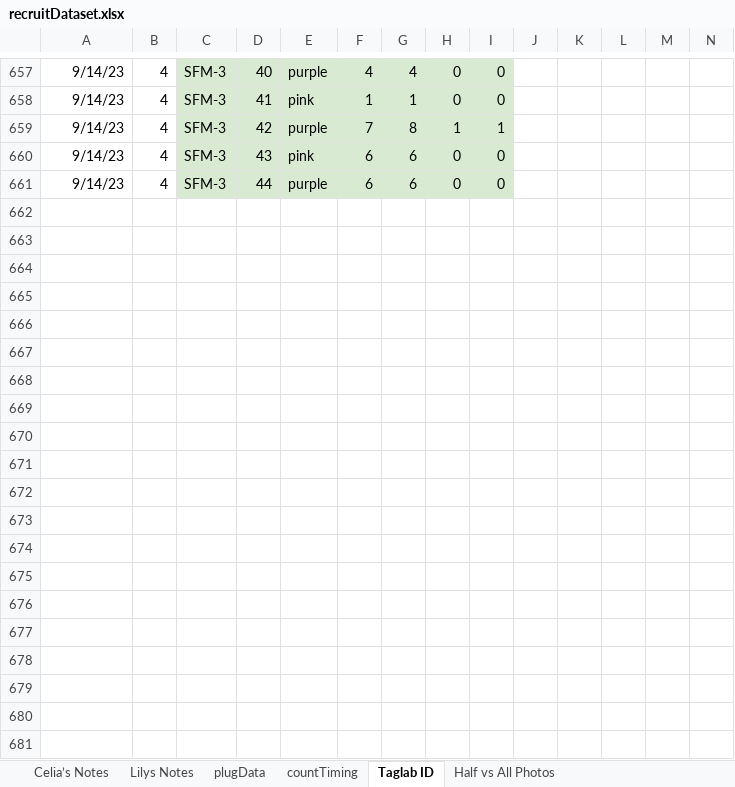
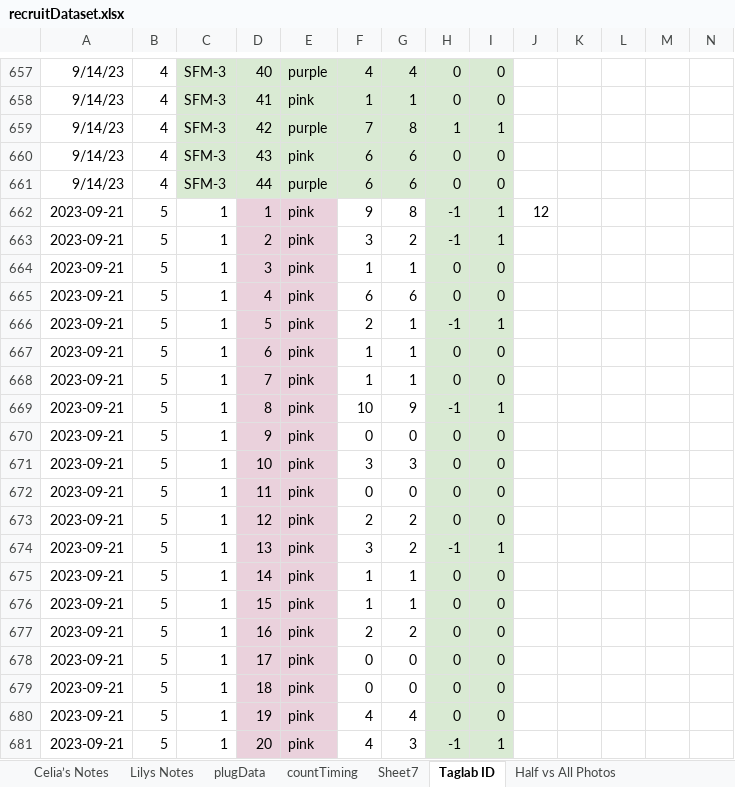
Before and after one commit to LilyGullett/recruitPilot, an Excel workbook: data/recruitDataset.xlsx, sheet Taglab ID, drawn as a sheet; only a part is shown, gaps mark what is left out; values as stored, in another font and other column widths than the file's, no borders; charts and pictures not drawn; rows hold the shown columns only; the diff covers the shown part only; the diff names each change by its address in the sheet, - before the commit and + after, or states it on an @@ line.

```diff
--- a/data/recruitDataset.xlsx (sheet Taglab ID)
+++ b/data/recruitDataset.xlsx (sheet Taglab ID)
+sheet tab: Sheet7
+row 662: 2023-09-21 | 5 | 1 | 1 | pink | 9 | 8 | -1 | 1 | 12
+row 663: 2023-09-21 | 5 | 1 | 2 | pink | 3 | 2 | -1 | 1
+row 664: 2023-09-21 | 5 | 1 | 3 | pink | 1 | 1 | 0 | 0
+row 665: 2023-09-21 | 5 | 1 | 4 | pink | 6 | 6 | 0 | 0
+row 666: 2023-09-21 | 5 | 1 | 5 | pink | 2 | 1 | -1 | 1
+row 667: 2023-09-21 | 5 | 1 | 6 | pink | 1 | 1 | 0 | 0
+row 668: 2023-09-21 | 5 | 1 | 7 | pink | 1 | 1 | 0 | 0
+row 669: 2023-09-21 | 5 | 1 | 8 | pink | 10 | 9 | -1 | 1
+row 670: 2023-09-21 | 5 | 1 | 9 | pink | 0 | 0 | 0 | 0
+row 671: 2023-09-21 | 5 | 1 | 10 | pink | 3 | 3 | 0 | 0
+row 672: 2023-09-21 | 5 | 1 | 11 | pink | 0 | 0 | 0 | 0
+row 673: 2023-09-21 | 5 | 1 | 12 | pink | 2 | 2 | 0 | 0
+row 674: 2023-09-21 | 5 | 1 | 13 | pink | 3 | 2 | -1 | 1
+row 675: 2023-09-21 | 5 | 1 | 14 | pink | 1 | 1 | 0 | 0
+row 676: 2023-09-21 | 5 | 1 | 15 | pink | 1 | 1 | 0 | 0
+row 677: 2023-09-21 | 5 | 1 | 16 | pink | 2 | 2 | 0 | 0
+row 678: 2023-09-21 | 5 | 1 | 17 | pink | 0 | 0 | 0 | 0
+row 679: 2023-09-21 | 5 | 1 | 18 | pink | 0 | 0 | 0 | 0
+row 680: 2023-09-21 | 5 | 1 | 19 | pink | 4 | 4 | 0 | 0
+row 681: 2023-09-21 | 5 | 1 | 20 | pink | 4 | 3 | -1 | 1
```
Also changed, not shown: 112 added rows and 3 edited cells elsewhere in this sheet, sheet plugData, sheet Lilys Notes, sheet countTiming, sheet Celia’s Notes, charts or pictures, 2 other files.
